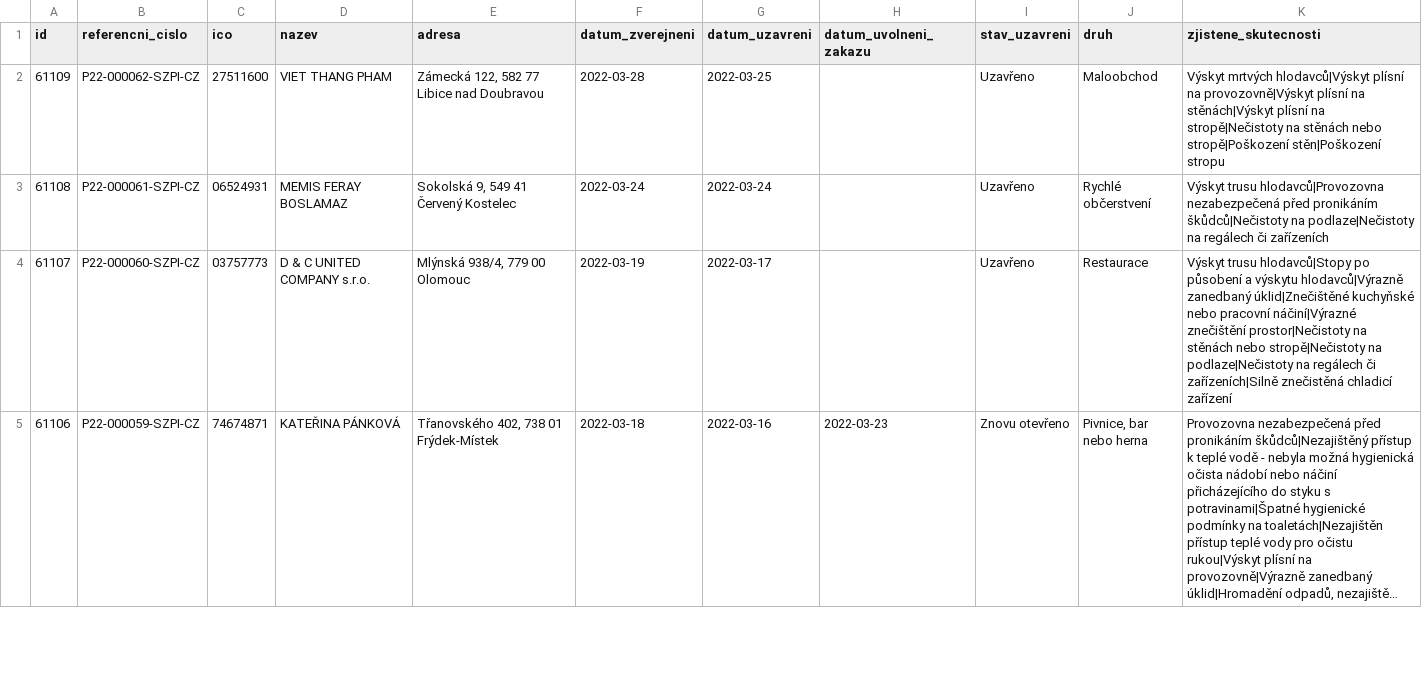
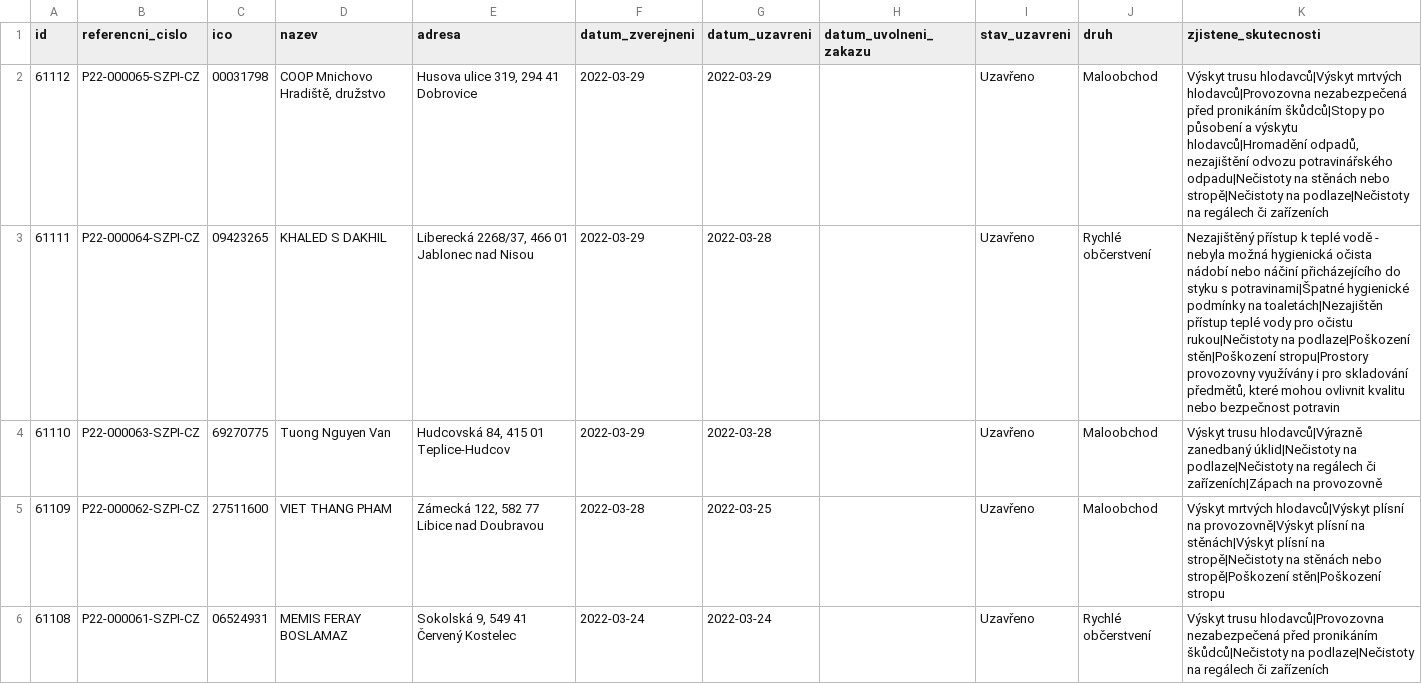
Before and after one commit to jandolezal/potraviny, a CSV file: data/actual.csv, drawn as a sheet; only a part is shown; the shorter side is filled out with more unchanged rows; long unchanged cells end in ….

```diff
--- a/data/actual.csv
+++ b/data/actual.csv
@@ -1,2 +1,5 @@
 id,referencni_cislo,ico,nazev,adresa,datum_zverejneni,datum_uzavreni,datum_uvolneni_zakazu,stav_uzavreni,druh,zjistene_skutecnosti
+61112,P22-000065-SZPI-CZ,00031798,"COOP Mnichovo Hradiště, družstvo","Husova ulice 319, 294 41 Dobrovice",2022-03-29,2022-03-29,,Uzavřeno,Maloobchod,"Výskyt trusu hlodavců|Výskyt mrtvých hlodavců|Provozovna nezabezpečená před pronikáním škůdců|Stopy po působení a výskytu hlodavců|Hromadění odpadů, nezajištění odvozu potravinářského odpadu|Nečistoty na stěnách nebo stropě|Nečistoty na podlaze|Nečistoty na regálech či zařízeních"
+61111,P22-000064-SZPI-CZ,09423265,KHALED  S DAKHIL,"Liberecká 2268/37, 466 01 Jablonec nad Nisou",2022-03-29,2022-03-28,,Uzavřeno,Rychlé občerstvení,"Nezajištěný přístup k teplé vodě - nebyla možná hygienická očista nádobí nebo náčiní přicházejícího do styku s potravinami|Špatné hygienické podmínky na toaletách|Nezajištěn přístup teplé vody pro očistu rukou|Nečistoty na podlaze|Poškození stěn|Poškození stropu|Prostory provozovny využívány i pro skladování předmětů, které mohou ovlivnit kvalitu nebo bezpečnost potravin"
+61110,P22-000063-SZPI-CZ,69270775,Tuong Nguyen Van,"Hudcovská 84, 415 01 Teplice-Hudcov",2022-03-29,2022-03-28,,Uzavřeno,Maloobchod,Výskyt trusu hlodavců|Výrazně zanedbaný úklid|Nečistoty na podlaze|Nečistoty na regálech či zařízeních|Zápach na provozovně
 61109,P22-000062-SZPI-CZ,27511600,VIET THANG PHAM,"Zámecká 122, 582 77 Libice nad Doubravou",2022-03-28,2022-03-25,,Uzavřeno,Maloobchod,Výskyt mrtvých hlodavců|Výskyt plísní na provozovně|Výskyt plísní na stěnách|Výskyt plísní na stropě|Nečistoty na stěnách nebo stropě|Poškození stěn|Poškození stropu
```
